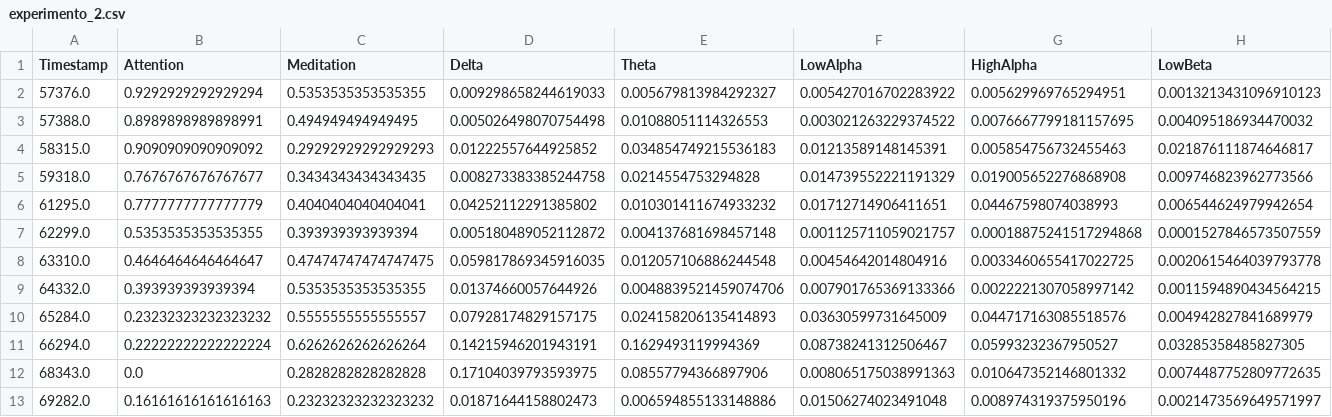
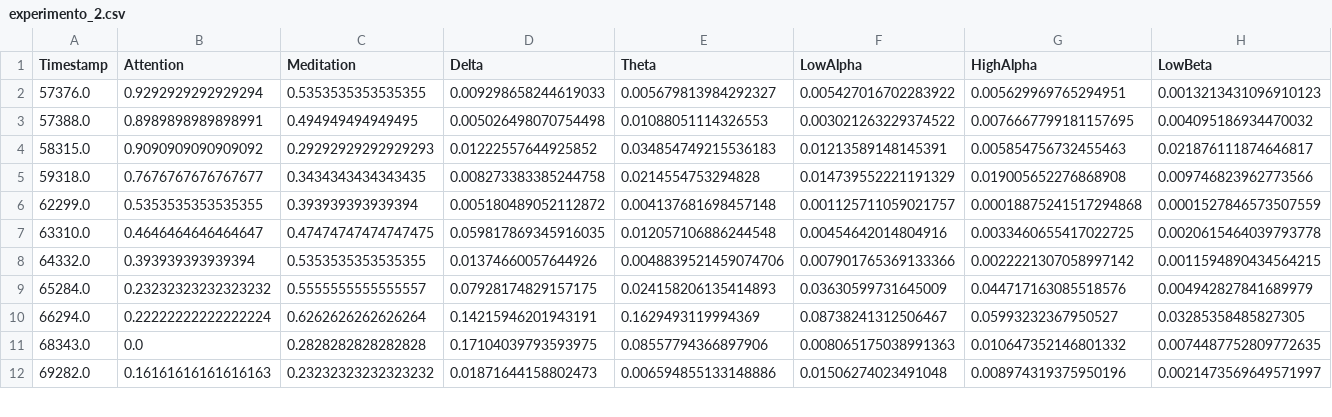
Before and after one commit to jpg1003/AnalisisEEG, a CSV file: codigo/datos/experimento_2.csv, drawn as a sheet; only a part is shown; rows hold the shown columns only; the diff names each change by its address in the sheet, - before the commit and + after, or states it on an @@ line.

```diff
--- a/codigo/datos/experimento_2.csv
+++ b/codigo/datos/experimento_2.csv
-row 6: 61295.0 | 0.7777777777777779 | 0.4040404040404041 | 0.04252112291385802 | 0.010301411674933232 | 0.01712714906411651 | 0.04467598074038993 | 0.006544624979942654
```
Also changed, not shown: codigo/datos/experimento_1.csv, codigo/datos/experimento_3.csv, 5 other files.
